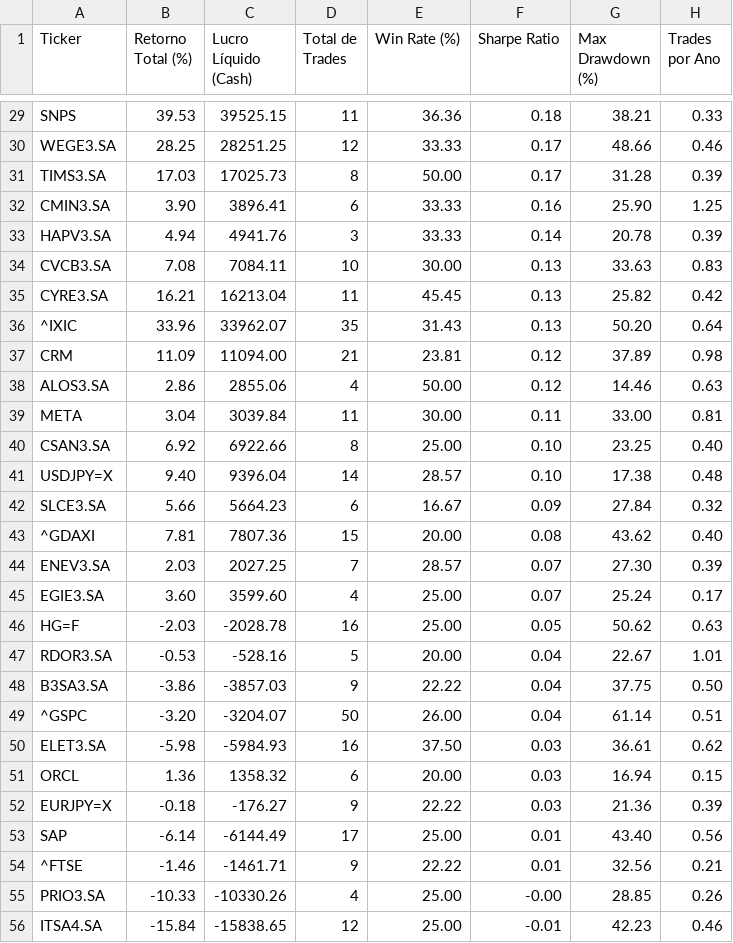
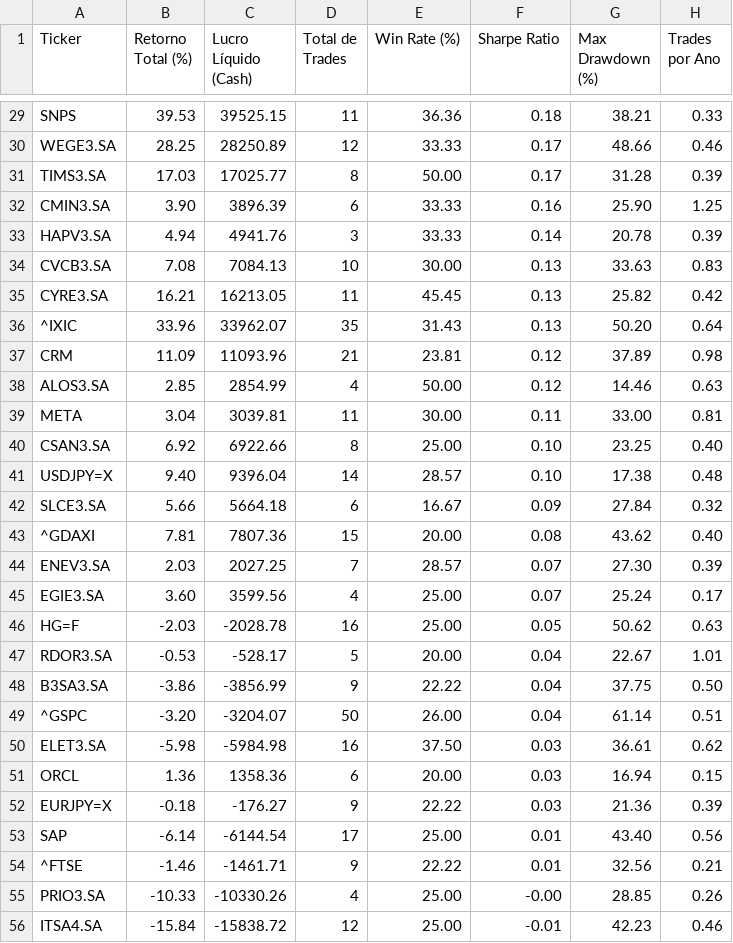
Before and after one commit to alciviny/quantitative-trading-system, a CSV file: co-piloto-quant/data/reports/ranking_backtest.csv, drawn as a sheet; only a part is shown, gaps mark what is left out; the diff covers the shown part only; the diff names each change by its address in the sheet, - before the commit and + after, or states it on an @@ line.

```diff
--- a/co-piloto-quant/data/reports/ranking_backtest.csv
+++ b/co-piloto-quant/data/reports/ranking_backtest.csv
-C30 (Lucro Líquido (Cash)): 28251.25
+C30 (Lucro Líquido (Cash)): 28250.89
-C31 (Lucro Líquido (Cash)): 17025.73
+C31 (Lucro Líquido (Cash)): 17025.77
-C32 (Lucro Líquido (Cash)): 3896.41
+C32 (Lucro Líquido (Cash)): 3896.39
-C34 (Lucro Líquido (Cash)): 7084.11
+C34 (Lucro Líquido (Cash)): 7084.13
-C35 (Lucro Líquido (Cash)): 16213.04
+C35 (Lucro Líquido (Cash)): 16213.05
-C37 (Lucro Líquido (Cash)): 11094.00
+C37 (Lucro Líquido (Cash)): 11093.96
-B38 (Retorno Total (%)): 2.86
+B38 (Retorno Total (%)): 2.85
-C38 (Lucro Líquido (Cash)): 2855.06
+C38 (Lucro Líquido (Cash)): 2854.99
-C39 (Lucro Líquido (Cash)): 3039.84
+C39 (Lucro Líquido (Cash)): 3039.81
-C42 (Lucro Líquido (Cash)): 5664.23
+C42 (Lucro Líquido (Cash)): 5664.18
-C45 (Lucro Líquido (Cash)): 3599.60
+C45 (Lucro Líquido (Cash)): 3599.56
-C47 (Lucro Líquido (Cash)): -528.16
+C47 (Lucro Líquido (Cash)): -528.17
-C48 (Lucro Líquido (Cash)): -3857.03
+C48 (Lucro Líquido (Cash)): -3856.99
-C50 (Lucro Líquido (Cash)): -5984.93
+C50 (Lucro Líquido (Cash)): -5984.98
-C51 (Lucro Líquido (Cash)): 1358.32
+C51 (Lucro Líquido (Cash)): 1358.36
-C53 (Lucro Líquido (Cash)): -6144.49
+C53 (Lucro Líquido (Cash)): -6144.54
-C56 (Lucro Líquido (Cash)): -15838.65
+C56 (Lucro Líquido (Cash)): -15838.72
```
Also changed, not shown: 1 added row, 1 removed row and 68 edited cells elsewhere in this file, co-piloto-quant/data/reports/b3_market_dna.csv, 14 other files.
